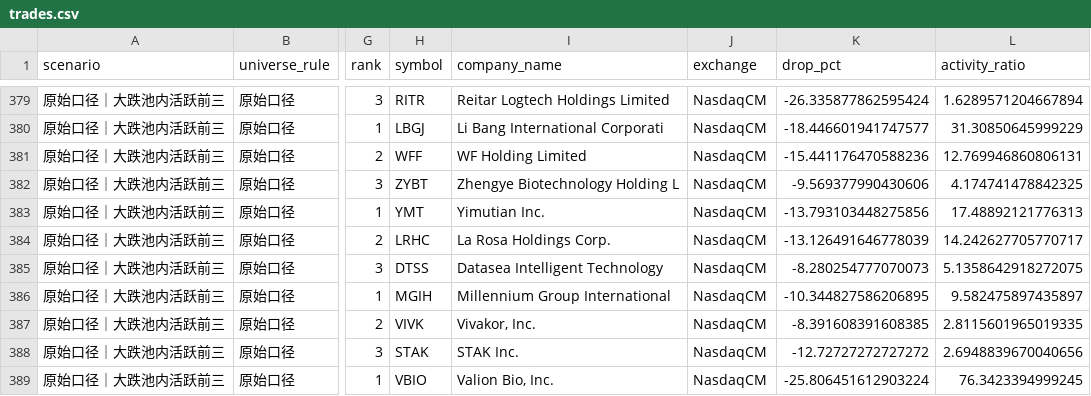
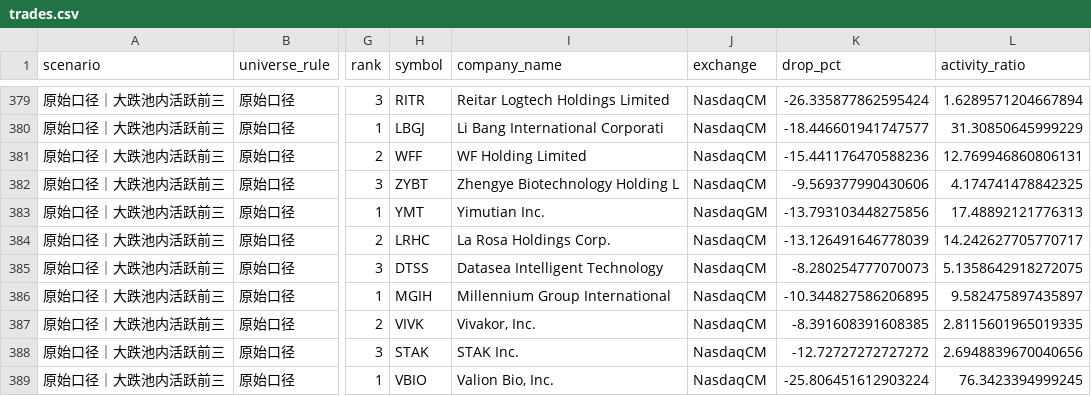
Before and after one commit to PatreIsreal/my_pytorch_learning, a CSV file: backtest_output/trades.csv, drawn as a sheet; only a part is shown, gaps mark what is left out; the diff names each change by its address in the sheet, - before the commit and + after, or states it on an @@ line.

```diff
--- a/backtest_output/trades.csv
+++ b/backtest_output/trades.csv
-J383 (exchange): NasdaqCM
+J383 (exchange): NasdaqGM
```
Also changed, not shown: backtest_output/universe_stats.csv, 1 other file.
